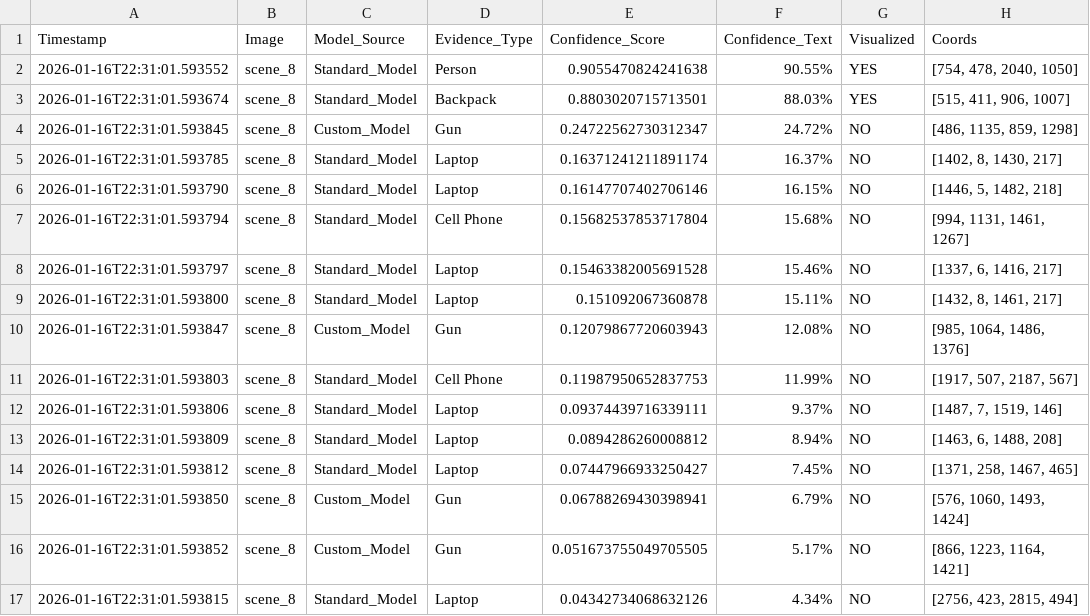
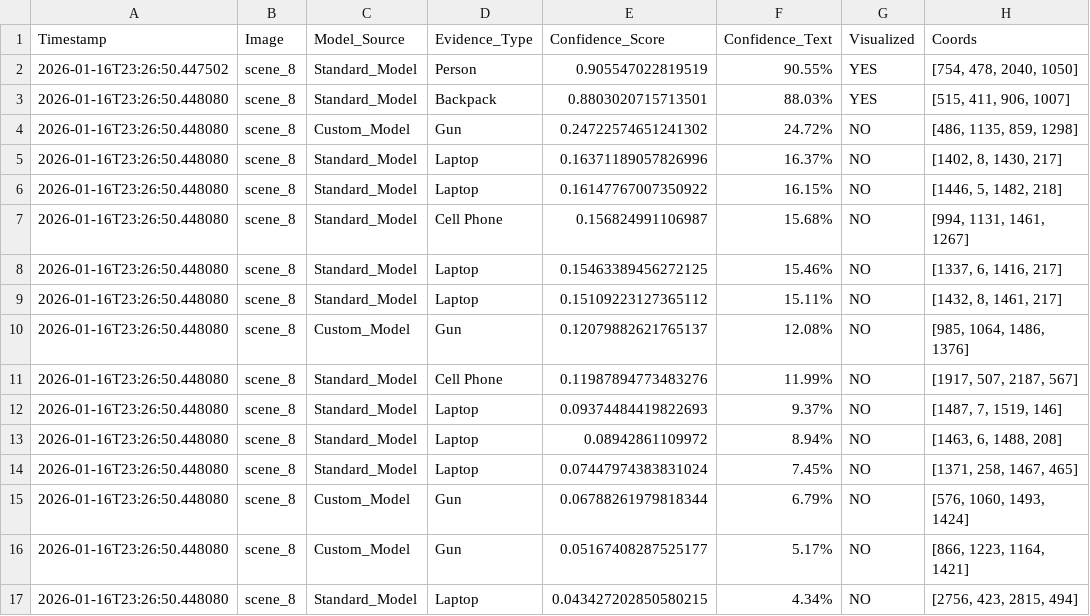
Before and after one commit to Patel-Prerak/Crime-Scene-object-Identification-and-Detection, a CSV file: ensemble_results/evidence_logs/scene_8_FULL_REPORT.csv, drawn as a sheet; only a part is shown; the diff covers the shown part only.

```diff
--- a/ensemble_results/evidence_logs/scene_8_FULL_REPORT.csv
+++ b/ensemble_results/evidence_logs/scene_8_FULL_REPORT.csv
@@ -1,17 +1,17 @@
 Timestamp,Image,Model_Source,Evidence_Type,Confidence_Score,Confidence_Text,Visualized,Coords
-2026-01-16T22:31:01.593552,scene_8,Standard_Model,Person,0.9055470824241638,90.55%,YES,"[754, 478, 2040, 1050]"
-2026-01-16T22:31:01.593674,scene_8,Standard_Model,Backpack,0.8803020715713501,88.03%,YES,"[515, 411, 906, 1007]"
-2026-01-16T22:31:01.593845,scene_8,Custom_Model,Gun,0.24722562730312347,24.72%,NO,"[486, 1135, 859, 1298]"
-2026-01-16T22:31:01.593785,scene_8,Standard_Model,Laptop,0.16371241211891174,16.37%,NO,"[1402, 8, 1430, 217]"
-2026-01-16T22:31:01.593790,scene_8,Standard_Model,Laptop,0.16147707402706146,16.15%,NO,"[1446, 5, 1482, 218]"
-2026-01-16T22:31:01.593794,scene_8,Standard_Model,Cell Phone,0.15682537853717804,15.68%,NO,"[994, 1131, 1461, 1267]"
-2026-01-16T22:31:01.593797,scene_8,Standard_Model,Laptop,0.15463382005691528,15.46%,NO,"[1337, 6, 1416, 217]"
-2026-01-16T22:31:01.593800,scene_8,Standard_Model,Laptop,0.151092067360878,15.11%,NO,"[1432, 8, 1461, 217]"
-2026-01-16T22:31:01.593847,scene_8,Custom_Model,Gun,0.12079867720603943,12.08%,NO,"[985, 1064, 1486, 1376]"
-2026-01-16T22:31:01.593803,scene_8,Standard_Model,Cell Phone,0.11987950652837753,11.99%,NO,"[1917, 507, 2187, 567]"
-2026-01-16T22:31:01.593806,scene_8,Standard_Model,Laptop,0.09374439716339111,9.37%,NO,"[1487, 7, 1519, 146]"
-2026-01-16T22:31:01.593809,scene_8,Standard_Model,Laptop,0.0894286260008812,8.94%,NO,"[1463, 6, 1488, 208]"
-2026-01-16T22:31:01.593812,scene_8,Standard_Model,Laptop,0.07447966933250427,7.45%,NO,"[1371, 258, 1467, 465]"
-2026-01-16T22:31:01.593850,scene_8,Custom_Model,Gun,0.06788269430398941,6.79%,NO,"[576, 1060, 1493, 1424]"
-2026-01-16T22:31:01.593852,scene_8,Custom_Model,Gun,0.051673755049705505,5.17%,NO,"[866, 1223, 1164, 1421]"
-2026-01-16T22:31:01.593815,scene_8,Standard_Model,Laptop,0.04342734068632126,4.34%,NO,"[2756, 423, 2815, 494]"
+2026-01-16T23:26:50.447502,scene_8,Standard_Model,Person,0.905547022819519,90.55%,YES,"[754, 478, 2040, 1050]"
+2026-01-16T23:26:50.448080,scene_8,Standard_Model,Backpack,0.8803020715713501,88.03%,YES,"[515, 411, 906, 1007]"
+2026-01-16T23:26:50.448080,scene_8,Custom_Model,Gun,0.24722574651241302,24.72%,NO,"[486, 1135, 859, 1298]"
+2026-01-16T23:26:50.448080,scene_8,Standard_Model,Laptop,0.16371189057826996,16.37%,NO,"[1402, 8, 1430, 217]"
+2026-01-16T23:26:50.448080,scene_8,Standard_Model,Laptop,0.16147767007350922,16.15%,NO,"[1446, 5, 1482, 218]"
+2026-01-16T23:26:50.448080,scene_8,Standard_Model,Cell Phone,0.156824991106987,15.68%,NO,"[994, 1131, 1461, 1267]"
+2026-01-16T23:26:50.448080,scene_8,Standard_Model,Laptop,0.15463389456272125,15.46%,NO,"[1337, 6, 1416, 217]"
+2026-01-16T23:26:50.448080,scene_8,Standard_Model,Laptop,0.15109223127365112,15.11%,NO,"[1432, 8, 1461, 217]"
+2026-01-16T23:26:50.448080,scene_8,Custom_Model,Gun,0.12079882621765137,12.08%,NO,"[985, 1064, 1486, 1376]"
+2026-01-16T23:26:50.448080,scene_8,Standard_Model,Cell Phone,0.11987894773483276,11.99%,NO,"[1917, 507, 2187, 567]"
+2026-01-16T23:26:50.448080,scene_8,Standard_Model,Laptop,0.09374484419822693,9.37%,NO,"[1487, 7, 1519, 146]"
+2026-01-16T23:26:50.448080,scene_8,Standard_Model,Laptop,0.08942861109972,8.94%,NO,"[1463, 6, 1488, 208]"
+2026-01-16T23:26:50.448080,scene_8,Standard_Model,Laptop,0.07447974383831024,7.45%,NO,"[1371, 258, 1467, 465]"
+2026-01-16T23:26:50.448080,scene_8,Custom_Model,Gun,0.06788261979818344,6.79%,NO,"[576, 1060, 1493, 1424]"
+2026-01-16T23:26:50.448080,scene_8,Custom_Model,Gun,0.05167408287525177,5.17%,NO,"[866, 1223, 1164, 1421]"
+2026-01-16T23:26:50.448080,scene_8,Standard_Model,Laptop,0.043427202850580215,4.34%,NO,"[2756, 423, 2815, 494]"
```
Also changed, not shown: 110 edited cells elsewhere in this file, ensemble_results/evidence_logs/scene_11_FULL_REPORT.csv, ensemble_results/evidence_logs/scene_13_FULL_REPORT.csv, 10 other files.
